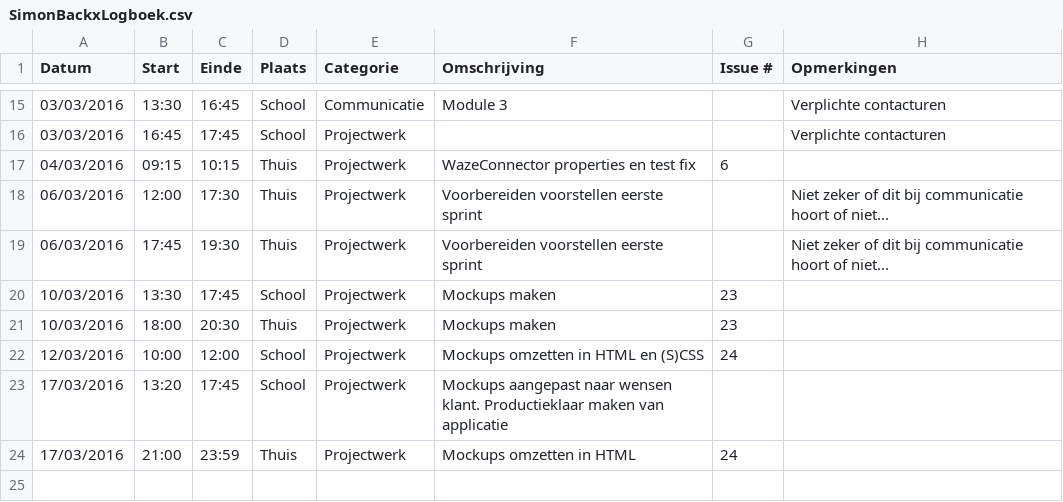
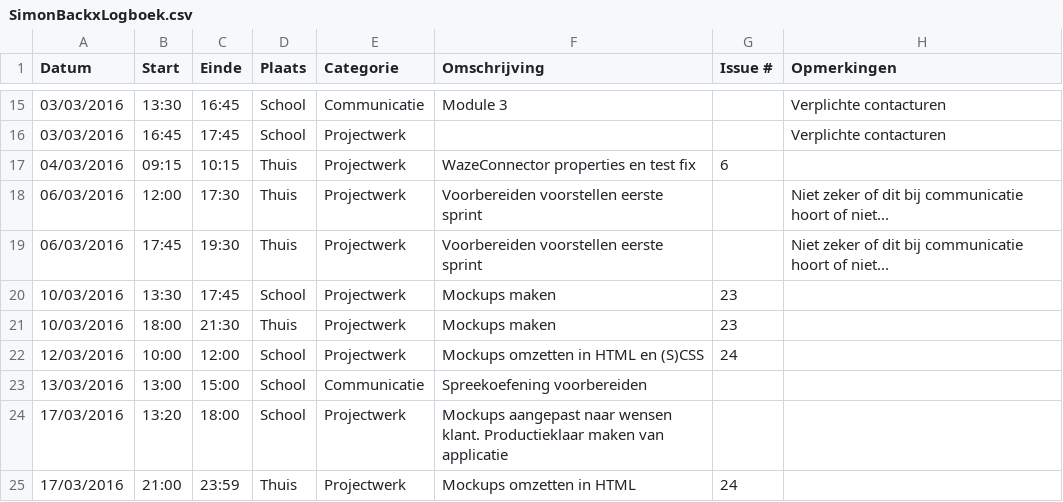
Before and after one commit to ghentlivinglab/Traffic-Travel-Time-Analyzer-1, a CSV file: SimonBackxLogboek.csv, drawn as a sheet; only a part is shown, gaps mark what is left out.

Commit message:
Update SimonBackxLogboek.csv

```diff
--- a/SimonBackxLogboek.csv
+++ b/SimonBackxLogboek.csv
@@ -20,5 +20,6 @@ Datum,Start,Einde,Plaats,Categorie,Omschrijving,Issue #,Opmerkingen
 10/03/2016,13:30,17:45,School,Projectwerk,Mockups maken,23,
-10/03/2016,18:00,20:30,Thuis,Projectwerk,Mockups maken,23,
+10/03/2016,18:00,21:30,Thuis,Projectwerk,Mockups maken,23,
 12/03/2016,10:00,12:00,School,Projectwerk,Mockups omzetten in HTML en (S)CSS,24,
-17/03/2016,13:20,17:45,School,Projectwerk,Mockups aangepast naar wensen klant. Productieklaar maken van applicatie,,
+13/03/2016,13:00,15:00,School,Communicatie,Spreekoefening voorbereiden,,
+17/03/2016,13:20,18:00,School,Projectwerk,Mockups aangepast naar wensen klant. Productieklaar maken van applicatie,,
 17/03/2016,21:00,23:59,Thuis,Projectwerk,Mockups omzetten in HTML,24,
```
